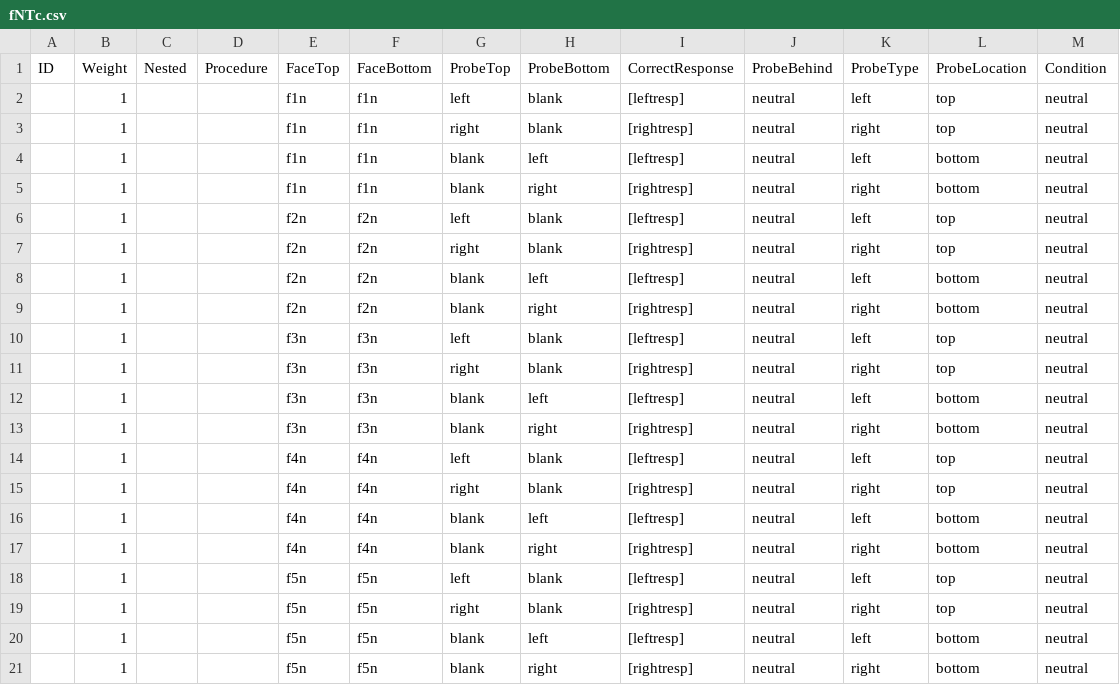
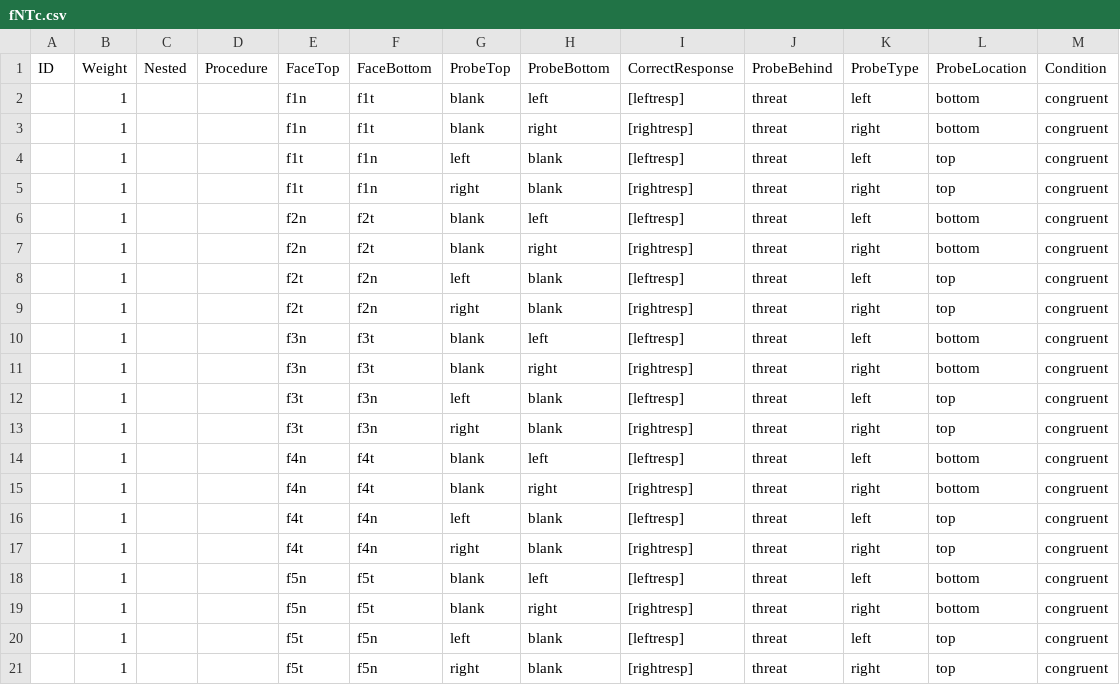
Before and after one commit to EDB-Accelerator/PsychoPyParadigms, a CSV file: TAU2.0/timing/fNTc.csv, drawn as a sheet.

```diff
--- a/TAU2.0/timing/fNTc.csv
+++ b/TAU2.0/timing/fNTc.csv
@@ -1,21 +1,21 @@
 ID,Weight,Nested,Procedure,FaceTop,FaceBottom,ProbeTop,ProbeBottom,CorrectResponse,ProbeBehind,ProbeType,ProbeLocation,Condition
-,1,,,f1n,f1n,left,blank,[leftresp],neutral,left,top,neutral
-,1,,,f1n,f1n,right,blank,[rightresp],neutral,right,top,neutral
-,1,,,f1n,f1n,blank,left,[leftresp],neutral,left,bottom,neutral
-,1,,,f1n,f1n,blank,right,[rightresp],neutral,right,bottom,neutral
-,1,,,f2n,f2n,left,blank,[leftresp],neutral,left,top,neutral
-,1,,,f2n,f2n,right,blank,[rightresp],neutral,right,top,neutral
-,1,,,f2n,f2n,blank,left,[leftresp],neutral,left,bottom,neutral
-,1,,,f2n,f2n,blank,right,[rightresp],neutral,right,bottom,neutral
-,1,,,f3n,f3n,left,blank,[leftresp],neutral,left,top,neutral
-,1,,,f3n,f3n,right,blank,[rightresp],neutral,right,top,neutral
-,1,,,f3n,f3n,blank,left,[leftresp],neutral,left,bottom,neutral
-,1,,,f3n,f3n,blank,right,[rightresp],neutral,right,bottom,neutral
-,1,,,f4n,f4n,left,blank,[leftresp],neutral,left,top,neutral
-,1,,,f4n,f4n,right,blank,[rightresp],neutral,right,top,neutral
-,1,,,f4n,f4n,blank,left,[leftresp],neutral,left,bottom,neutral
-,1,,,f4n,f4n,blank,right,[rightresp],neutral,right,bottom,neutral
-,1,,,f5n,f5n,left,blank,[leftresp],neutral,left,top,neutral
-,1,,,f5n,f5n,right,blank,[rightresp],neutral,right,top,neutral
-,1,,,f5n,f5n,blank,left,[leftresp],neutral,left,bottom,neutral
-,1,,,f5n,f5n,blank,right,[rightresp],neutral,right,bottom,neutral
+,1,,,f1n,f1t,blank,left,[leftresp],threat,left,bottom,congruent
+,1,,,f1n,f1t,blank,right,[rightresp],threat,right,bottom,congruent
+,1,,,f1t,f1n,left,blank,[leftresp],threat,left,top,congruent
+,1,,,f1t,f1n,right,blank,[rightresp],threat,right,top,congruent
+,1,,,f2n,f2t,blank,left,[leftresp],threat,left,bottom,congruent
+,1,,,f2n,f2t,blank,right,[rightresp],threat,right,bottom,congruent
+,1,,,f2t,f2n,left,blank,[leftresp],threat,left,top,congruent
+,1,,,f2t,f2n,right,blank,[rightresp],threat,right,top,congruent
+,1,,,f3n,f3t,blank,left,[leftresp],threat,left,bottom,congruent
+,1,,,f3n,f3t,blank,right,[rightresp],threat,right,bottom,congruent
+,1,,,f3t,f3n,left,blank,[leftresp],threat,left,top,congruent
+,1,,,f3t,f3n,right,blank,[rightresp],threat,right,top,congruent
+,1,,,f4n,f4t,blank,left,[leftresp],threat,left,bottom,congruent
+,1,,,f4n,f4t,blank,right,[rightresp],threat,right,bottom,congruent
+,1,,,f4t,f4n,left,blank,[leftresp],threat,left,top,congruent
+,1,,,f4t,f4n,right,blank,[rightresp],threat,right,top,congruent
+,1,,,f5n,f5t,blank,left,[leftresp],threat,left,bottom,congruent
+,1,,,f5n,f5t,blank,right,[rightresp],threat,right,bottom,congruent
+,1,,,f5t,f5n,left,blank,[leftresp],threat,left,top,congruent
+,1,,,f5t,f5n,right,blank,[rightresp],threat,right,top,congruent
```
Also changed, not shown: TAU2.0/timing/fNN.csv, TAU2.0/timing/fNTi.csv, 3 other files.
